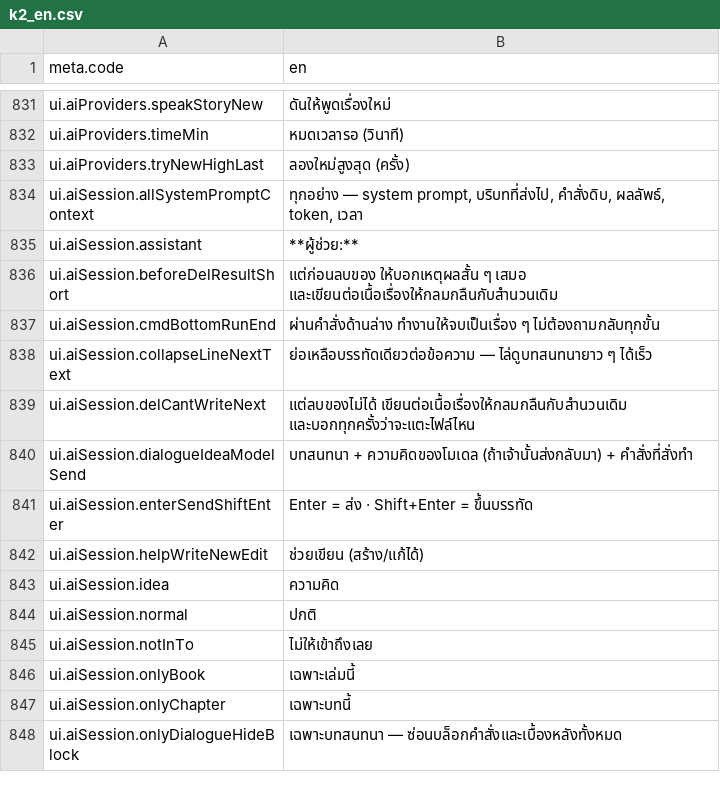
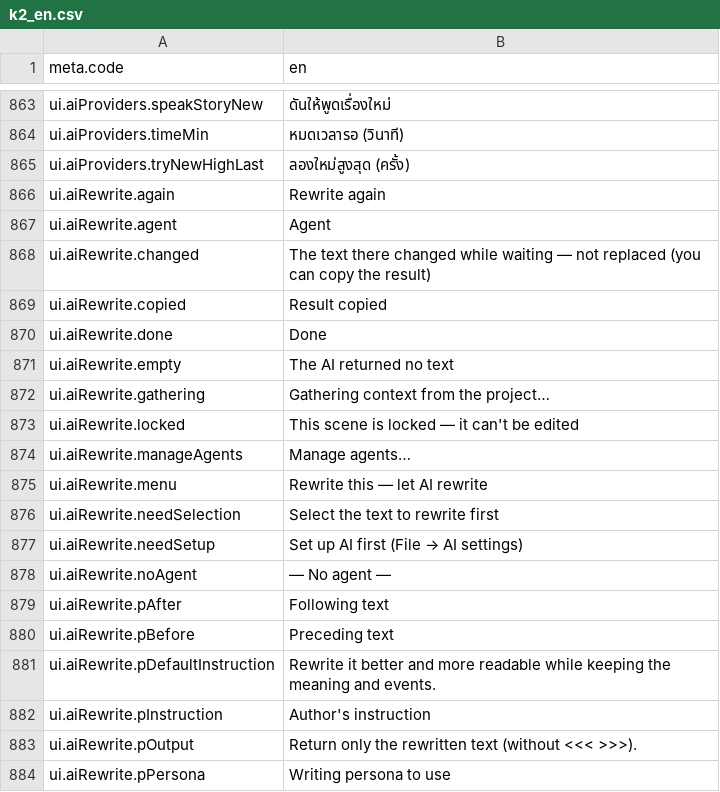
Before and after one commit to Nbcybg/Killian-Editor-V2, a CSV file: languages/k2_en.csv, drawn as a sheet; only a part is shown, gaps mark what is left out; the shorter side is filled out with more unchanged rows; the diff covers the shown part only; the diff names each change by its address in the sheet, - before the commit and + after, or states it on an @@ line.

```diff
--- a/languages/k2_en.csv
+++ b/languages/k2_en.csv
+row 866: ui.aiRewrite.again | Rewrite again
+row 867: ui.aiRewrite.agent | Agent
+row 868: ui.aiRewrite.changed | The text there changed while waiting — not replaced (you can copy the result)
+row 869: ui.aiRewrite.copied | Result copied
+row 870: ui.aiRewrite.done | Done
+row 871: ui.aiRewrite.empty | The AI returned no text
+row 872: ui.aiRewrite.gathering | Gathering context from the project…
+row 873: ui.aiRewrite.locked | This scene is locked — it can't be edited
+row 874: ui.aiRewrite.manageAgents | Manage agents…
+row 875: ui.aiRewrite.menu | Rewrite this — let AI rewrite
+row 876: ui.aiRewrite.needSelection | Select the text to rewrite first
+row 877: ui.aiRewrite.needSetup | Set up AI first (File → AI settings)
+row 878: ui.aiRewrite.noAgent | — No agent —
+row 879: ui.aiRewrite.pAfter | Following text
+row 880: ui.aiRewrite.pBefore | Preceding text
+row 881: ui.aiRewrite.pDefaultInstruction | Rewrite it better and more readable while keeping the meaning and events.
+row 882: ui.aiRewrite.pInstruction | Author's instruction
+row 883: ui.aiRewrite.pOutput | Return only the rewritten text (without <<< >>>).
+row 884: ui.aiRewrite.pPersona | Writing persona to use
```
Also changed, not shown: 56 added rows elsewhere in this file, renderer/languages/k2_en.csv, 56 other files.
